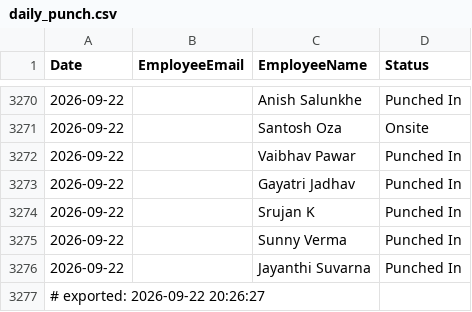
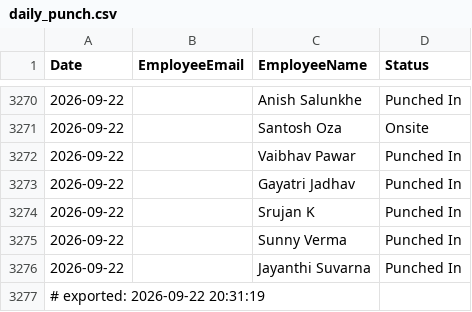
Before and after one commit to buvi-tetranetics/tetranetics-hr-portal, a CSV file: daily_punch.csv, drawn as a sheet; only a part is shown, gaps mark what is left out.

Commit message:
Update leave data

```diff
--- a/daily_punch.csv
+++ b/daily_punch.csv
@@ -3276,2 +3276,2 @@ Date,EmployeeEmail,EmployeeName,Status
 2026-09-22,,Jayanthi Suvarna,Punched In
-# exported: 2026-09-22 20:26:27
+# exported: 2026-09-22 20:31:19
```
Also changed, not shown: powerapps_data.csv, 1 other file.
